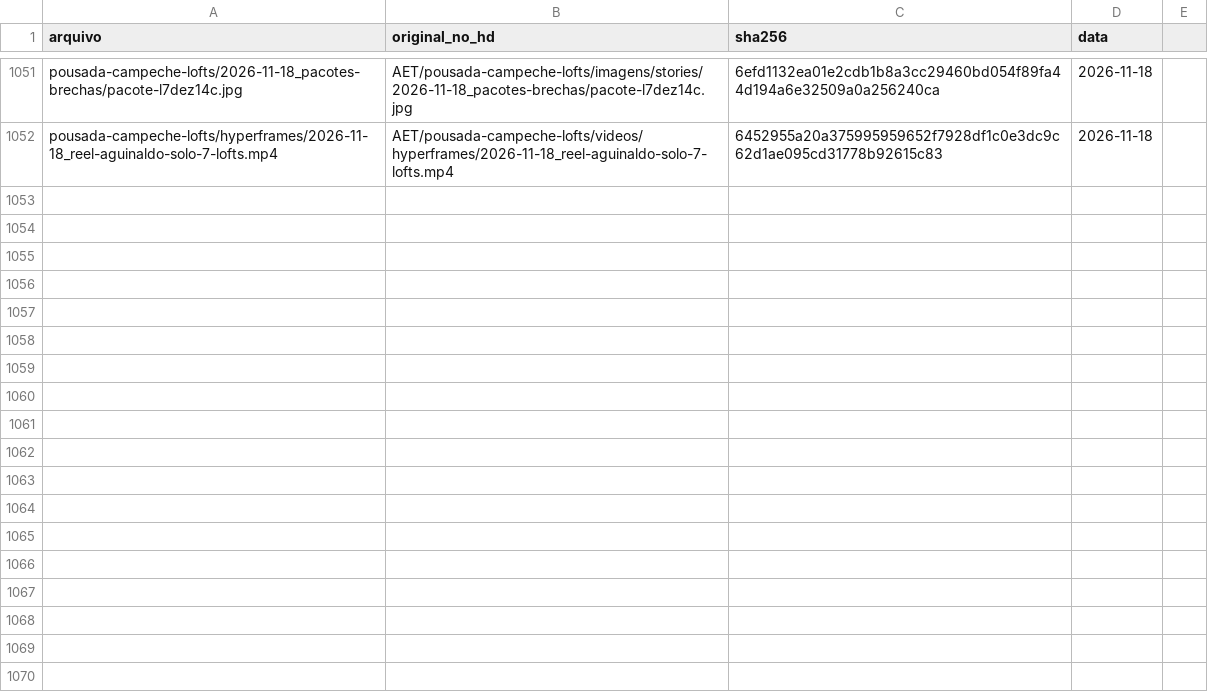
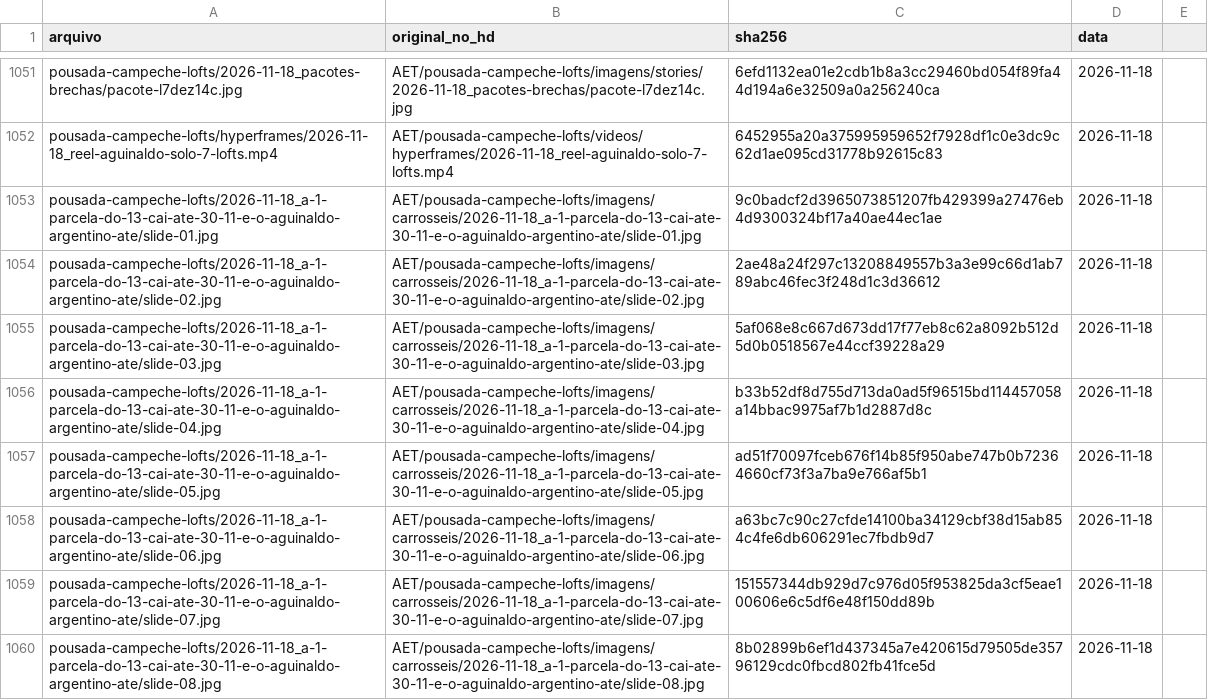
Before and after one commit to techaet/carrosseis-publico, a CSV file: manifesto.csv, drawn as a sheet; only a part is shown, gaps mark what is left out; the diff names each change by its address in the sheet, - before the commit and + after, or states it on an @@ line.

Commit message:
carrossel pousada-campeche-lofts/2026-11-18_a-1-parcela-do-13-cai-ate-30-11-e-o-aguinaldo-argentino-ate

```diff
--- a/manifesto.csv
+++ b/manifesto.csv
+row 1053: pousada-campeche-lofts/2026-11-18_a-1-parcela-do-13-cai-ate-30-11-e-o-aguinaldo-argentino-ate/slide-01.jpg | AET/pousada-campeche-lofts/imagens/carrosseis/2026-11-18_a-1-parcela-do-13-cai-ate-30-11-e-o-aguinaldo-argentino-ate/slide-01.jpg | 9c0badcf2d3965073851207fb429399a27476eb4d9300324bf17a40ae44ec1ae | 2026-11-18
+row 1054: pousada-campeche-lofts/2026-11-18_a-1-parcela-do-13-cai-ate-30-11-e-o-aguinaldo-argentino-ate/slide-02.jpg | AET/pousada-campeche-lofts/imagens/carrosseis/2026-11-18_a-1-parcela-do-13-cai-ate-30-11-e-o-aguinaldo-argentino-ate/slide-02.jpg | 2ae48a24f297c13208849557b3a3e99c66d1ab789abc46fec3f248d1c3d36612 | 2026-11-18
+row 1055: pousada-campeche-lofts/2026-11-18_a-1-parcela-do-13-cai-ate-30-11-e-o-aguinaldo-argentino-ate/slide-03.jpg | AET/pousada-campeche-lofts/imagens/carrosseis/2026-11-18_a-1-parcela-do-13-cai-ate-30-11-e-o-aguinaldo-argentino-ate/slide-03.jpg | 5af068e8c667d673dd17f77eb8c62a8092b512d5d0b0518567e44ccf39228a29 | 2026-11-18
+row 1056: pousada-campeche-lofts/2026-11-18_a-1-parcela-do-13-cai-ate-30-11-e-o-aguinaldo-argentino-ate/slide-04.jpg | AET/pousada-campeche-lofts/imagens/carrosseis/2026-11-18_a-1-parcela-do-13-cai-ate-30-11-e-o-aguinaldo-argentino-ate/slide-04.jpg | b33b52df8d755d713da0ad5f96515bd114457058a14bbac9975af7b1d2887d8c | 2026-11-18
+row 1057: pousada-campeche-lofts/2026-11-18_a-1-parcela-do-13-cai-ate-30-11-e-o-aguinaldo-argentino-ate/slide-05.jpg | AET/pousada-campeche-lofts/imagens/carrosseis/2026-11-18_a-1-parcela-do-13-cai-ate-30-11-e-o-aguinaldo-argentino-ate/slide-05.jpg | ad51f70097fceb676f14b85f950abe747b0b72364660cf73f3a7ba9e766af5b1 | 2026-11-18
+row 1058: pousada-campeche-lofts/2026-11-18_a-1-parcela-do-13-cai-ate-30-11-e-o-aguinaldo-argentino-ate/slide-06.jpg | AET/pousada-campeche-lofts/imagens/carrosseis/2026-11-18_a-1-parcela-do-13-cai-ate-30-11-e-o-aguinaldo-argentino-ate/slide-06.jpg | a63bc7c90c27cfde14100ba34129cbf38d15ab854c4fe6db606291ec7fbdb9d7 | 2026-11-18
+row 1059: pousada-campeche-lofts/2026-11-18_a-1-parcela-do-13-cai-ate-30-11-e-o-aguinaldo-argentino-ate/slide-07.jpg | AET/pousada-campeche-lofts/imagens/carrosseis/2026-11-18_a-1-parcela-do-13-cai-ate-30-11-e-o-aguinaldo-argentino-ate/slide-07.jpg | 151557344db929d7c976d05f953825da3cf5eae100606e6c5df6e48f150dd89b | 2026-11-18
+row 1060: pousada-campeche-lofts/2026-11-18_a-1-parcela-do-13-cai-ate-30-11-e-o-aguinaldo-argentino-ate/slide-08.jpg | AET/pousada-campeche-lofts/imagens/carrosseis/2026-11-18_a-1-parcela-do-13-cai-ate-30-11-e-o-aguinaldo-argentino-ate/slide-08.jpg | 8b02899b6ef1d437345a7e420615d79505de35796129cdc0fbcd802fb41fce5d | 2026-11-18
```
Also changed, not shown: 8 other files.
